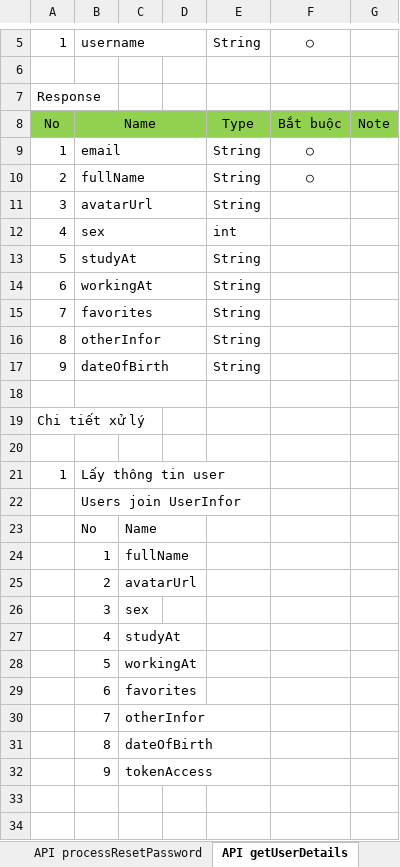
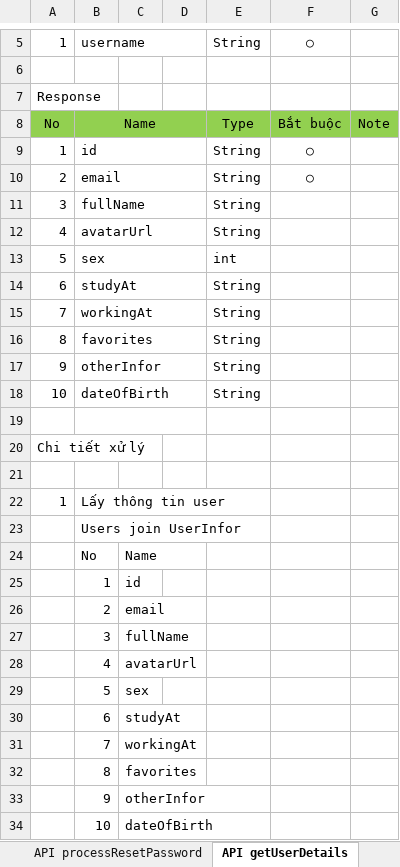
Before and after one commit to longtranBK/TrainingWebApi, an Excel workbook: Design_WebApi.xlsx, sheet API getUserDetails, drawn as a sheet; only a part is shown, gaps mark what is left out; values as stored, in another font and other column widths than the file's, no borders; addresses are those after the commit; the diff names each change by its address in the sheet, - before the commit and + after, or states it on an @@ line.

```diff
--- a/Design_WebApi.xlsx (sheet API getUserDetails)
+++ b/Design_WebApi.xlsx (sheet API getUserDetails)
+row 9: 1 | id |  |  | String | ○
-A10: 1
+A10: 2
-A11: 2
+A11: 3
-F11: ○
+F11: (empty)
-A12: 3
+A12: 4
-A13: 4
+A13: 5
-A14: 5
+A14: 6
-A15: 6
+A15: 7
-A16: 7
+A16: 8
-A17: 8
+A17: 9
-A18: 9
+A18: 10
-C25: fullName
+C25: id
-C26: avatarUrl
+C26: email
-C27: sex
+C27: fullName
-C28: studyAt
+C28: avatarUrl
-C29: workingAt
+C29: sex
-C30: favorites
+C30: studyAt
-C31: otherInfor
+C31: workingAt
-C32: dateOfBirth
+C32: favorites
-C33: tokenAccess
+C33: otherInfor
+row 34:  | 10 | dateOfBirth
```
Also changed, not shown: sheet API updateUserInfor, sheet API getUserTimeline, sheet API insertPost.
